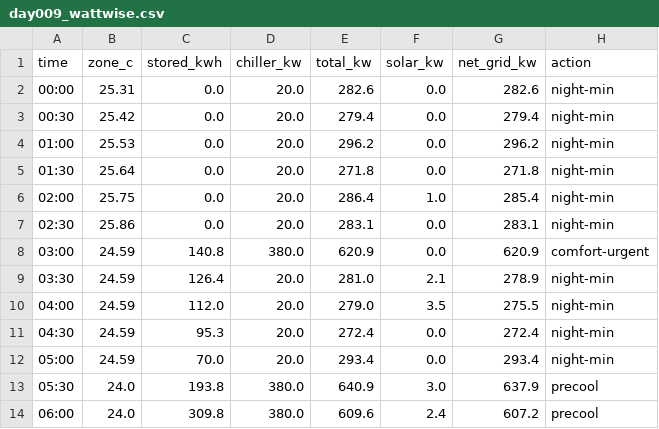
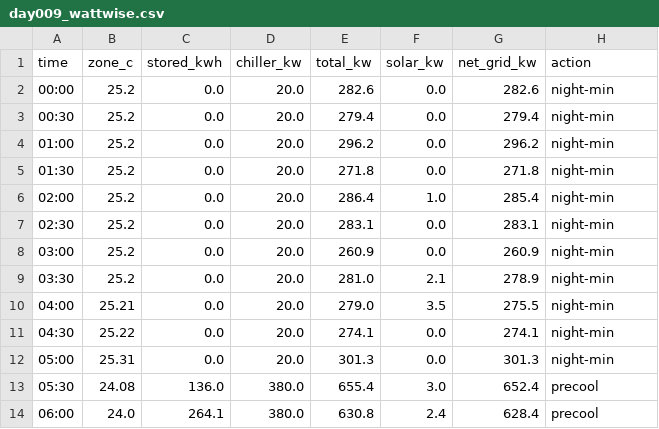
Before and after one commit to MengLuuuuu23/Wattwise, a CSV file: 02 Scheduler Module/results/day009_wattwise.csv, drawn as a sheet; only a part is shown; the diff covers the shown part only.

```diff
--- a/02 Scheduler Module/results/day009_wattwise.csv
+++ b/02 Scheduler Module/results/day009_wattwise.csv
@@ -1,14 +1,14 @@
 time,zone_c,stored_kwh,chiller_kw,total_kw,solar_kw,net_grid_kw,action
-00:00,25.31,0.0,20.0,282.6,0.0,282.6,night-min
-00:30,25.42,0.0,20.0,279.4,0.0,279.4,night-min
-01:00,25.53,0.0,20.0,296.2,0.0,296.2,night-min
-01:30,25.64,0.0,20.0,271.8,0.0,271.8,night-min
-02:00,25.75,0.0,20.0,286.4,1.0,285.4,night-min
-02:30,25.86,0.0,20.0,283.1,0.0,283.1,night-min
-03:00,24.59,140.8,380.0,620.9,0.0,620.9,comfort-urgent
-03:30,24.59,126.4,20.0,281.0,2.1,278.9,night-min
-04:00,24.59,112.0,20.0,279.0,3.5,275.5,night-min
-04:30,24.59,95.3,20.0,272.4,0.0,272.4,night-min
-05:00,24.59,70.0,20.0,293.4,0.0,293.4,night-min
-05:30,24.0,193.8,380.0,640.9,3.0,637.9,precool
-06:00,24.0,309.8,380.0,609.6,2.4,607.2,precool
+00:00,25.2,0.0,20.0,282.6,0.0,282.6,night-min
+00:30,25.2,0.0,20.0,279.4,0.0,279.4,night-min
+01:00,25.2,0.0,20.0,296.2,0.0,296.2,night-min
+01:30,25.2,0.0,20.0,271.8,0.0,271.8,night-min
+02:00,25.2,0.0,20.0,286.4,1.0,285.4,night-min
+02:30,25.2,0.0,20.0,283.1,0.0,283.1,night-min
+03:00,25.2,0.0,20.0,260.9,0.0,260.9,night-min
+03:30,25.2,0.0,20.0,281.0,2.1,278.9,night-min
+04:00,25.21,0.0,20.0,279.0,3.5,275.5,night-min
+04:30,25.22,0.0,20.0,274.1,0.0,274.1,night-min
+05:00,25.31,0.0,20.0,301.3,0.0,301.3,night-min
+05:30,24.08,136.0,380.0,655.4,3.0,652.4,precool
+06:00,24.0,264.1,380.0,630.8,2.4,628.4,precool
```
Also changed, not shown: 157 edited cells elsewhere in this file, 02 Scheduler Module/results/day008_dumb.csv, 02 Scheduler Module/results/day009_dumb.csv, 9 other files.
